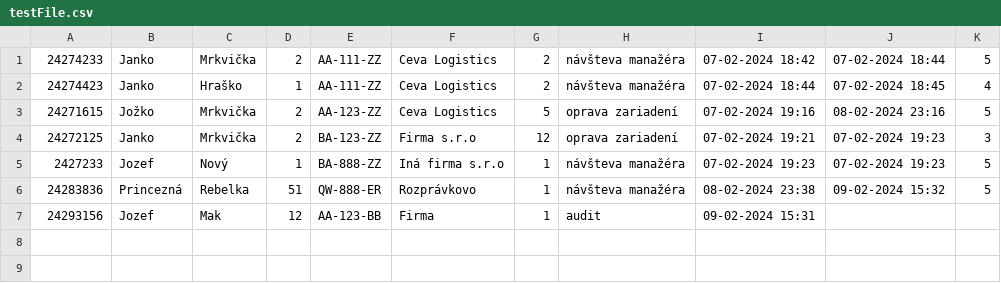
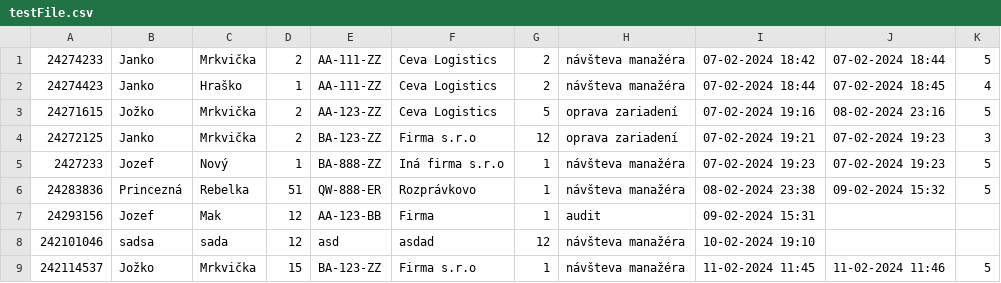
Before and after one commit to TIS2023-FMFI/navstevy, a CSV file: src/files/testFile.csv, drawn as a sheet; the diff names each change by its address in the sheet, - before the commit and + after, or states it on an @@ line.

```diff
--- a/src/files/testFile.csv
+++ b/src/files/testFile.csv
+row 8: 242101046 | sadsa | sada | 12 | asd | asdad | 12 | návšteva manažéra | 10-02-2024 19:10
+row 9: 242114537 | Jožko | Mrkvička | 15 | BA-123-ZZ | Firma s.r.o | 1 | návšteva manažéra | 11-02-2024 11:45 | 11-02-2024 11:46 | 5
```
Also changed, not shown: 5 other files.
